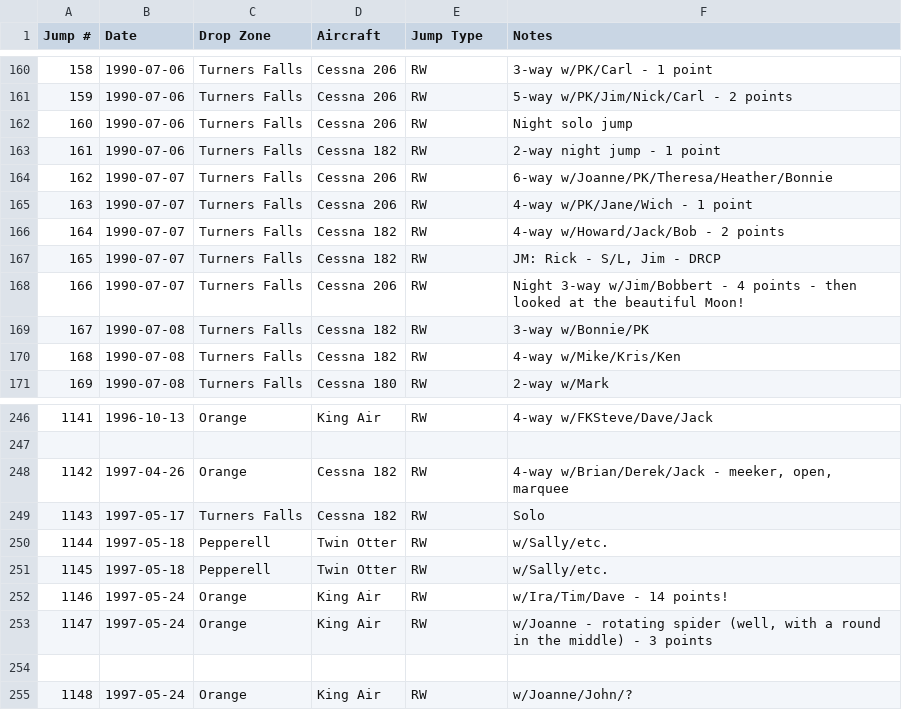
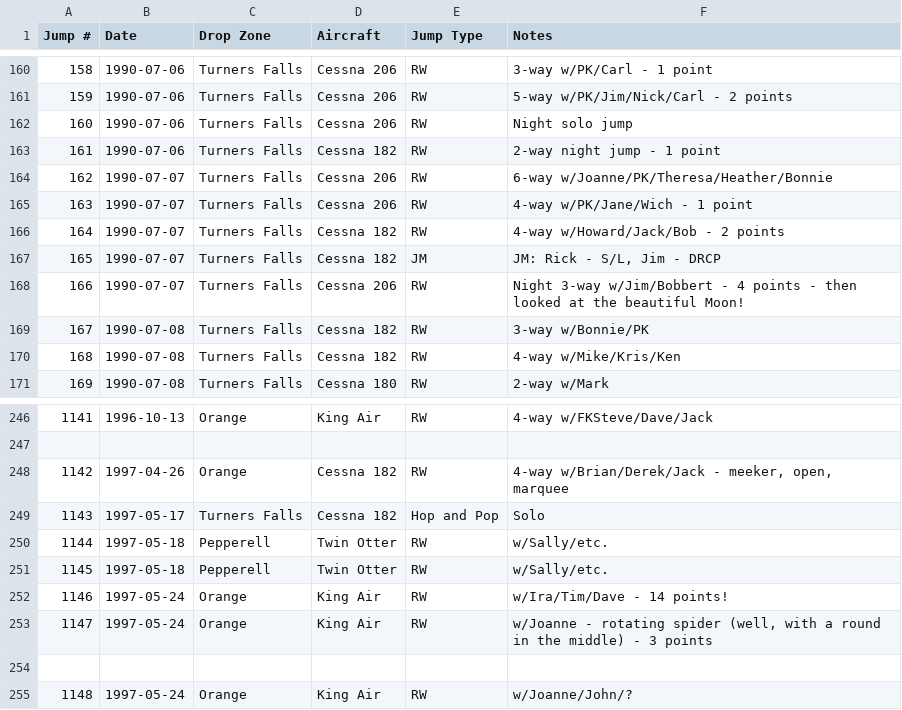
Before and after one commit to wildlava/skydive-logbook, a CSV file: first_logbooks.csv, drawn as a sheet; only a part is shown, gaps mark what is left out; the diff covers the shown part only.

Commit message:
Fix jump types and other details

```diff
--- a/first_logbooks.csv
+++ b/first_logbooks.csv
@@ -166,3 +166,3 @@ Jump #,Date,Drop Zone,Aircraft,Jump Type,Notes
 164,1990-07-07,Turners Falls,Cessna 182,RW,4-way w/Howard/Jack/Bob - 2 points
-165,1990-07-07,Turners Falls,Cessna 182,RW,"JM: Rick - S/L, Jim - DRCP"
+165,1990-07-07,Turners Falls,Cessna 182,JM,"JM: Rick - S/L, Jim - DRCP"
 166,1990-07-07,Turners Falls,Cessna 206,RW,Night 3-way w/Jim/Bobbert - 4 points - then looked at the beautiful Moon!
@@ -248,3 +248,3 @@ Jump #,Date,Drop Zone,Aircraft,Jump Type,Notes
 1142,1997-04-26,Orange,Cessna 182,RW,"4-way w/Brian/Derek/Jack - meeker, open, marquee"
-1143,1997-05-17,Turners Falls,Cessna 182,RW,Solo
+1143,1997-05-17,Turners Falls,Cessna 182,Hop and Pop,Solo
 1144,1997-05-18,Pepperell,Twin Otter,RW,w/Sally/etc.
```
Also changed, not shown: 25 edited cells elsewhere in this file.
